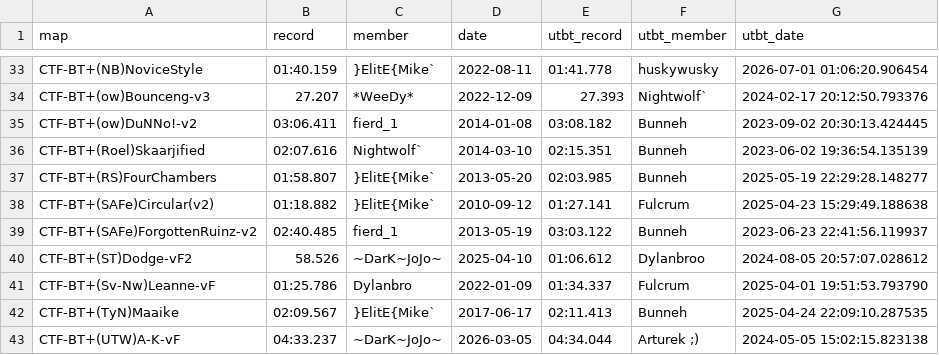
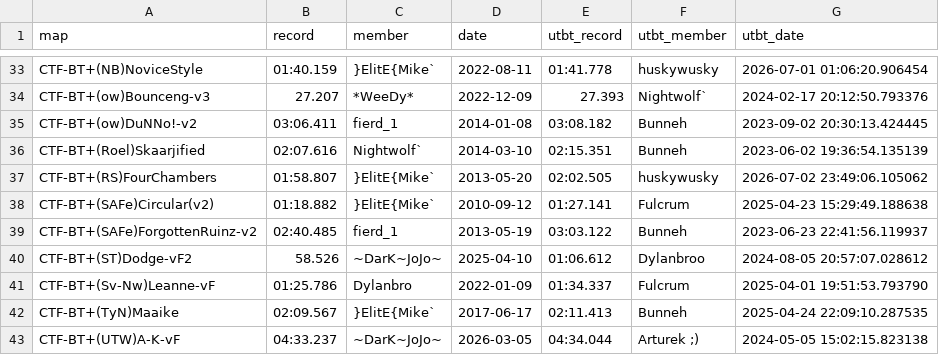
Before and after one commit to UT-BT/utbt_i4g_tracker_frontend, a CSV file: resources/data/unbeaten_i4g_records.csv, drawn as a sheet; only a part is shown, gaps mark what is left out.

```diff
--- a/resources/data/unbeaten_i4g_records.csv
+++ b/resources/data/unbeaten_i4g_records.csv
@@ -36,3 +36,3 @@ CTF-BT+(ow)DuNNo!-v2,03:06.411,fierd_1,2014-01-08,03:08.182,Bunneh,2023-09-02 20
 CTF-BT+(Roel)Skaarjified,02:07.616,Nightwolf`,2014-03-10,02:15.351,Bunneh,2023-06-02 19:36:54.135139
-CTF-BT+(RS)FourChambers,01:58.807,}ElitE{Mike`,2013-05-20,02:03.985,Bunneh,2025-05-19 22:29:28.148277
+CTF-BT+(RS)FourChambers,01:58.807,}ElitE{Mike`,2013-05-20,02:02.505,huskywusky,2026-07-02 23:49:06.105062
 CTF-BT+(SAFe)Circular(v2),01:18.882,}ElitE{Mike`,2010-09-12,01:27.141,Fulcrum,2025-04-23 15:29:49.188638
```
Also changed, not shown: resources/data/run_metadata.csv.
